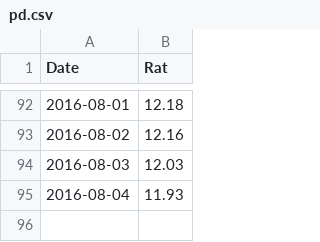
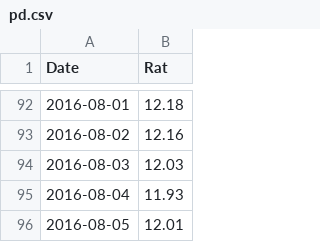
Before and after one commit to GABONIA/SQLServer, a CSV file: pd.csv, drawn as a sheet; only a part is shown, gaps mark what is left out.

Commit message:
Update pd.csv

```diff
--- a/pd.csv
+++ b/pd.csv
@@ -95 +95,2 @@ Date,Rat
 2016-08-04,11.93
+2016-08-05,12.01
```
